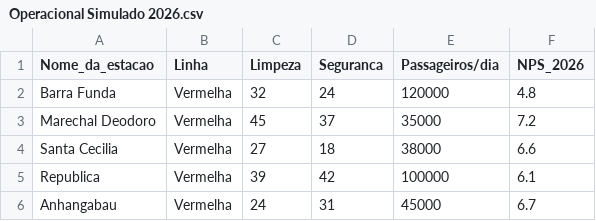
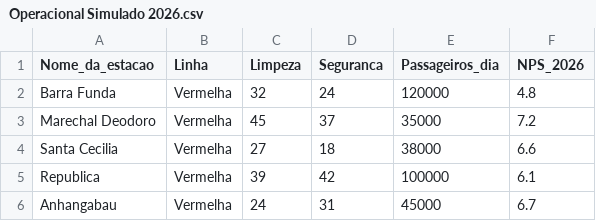
Before and after one commit to mvm-sp/data-visualization, a CSV file: anexos/Operacional Simulado 2026.csv, drawn as a sheet; only a part is shown.

Commit message:
Data Mapping

```diff
--- a/anexos/Operacional Simulado 2026.csv
+++ b/anexos/Operacional Simulado 2026.csv
@@ -1,2 +1,2 @@
-Nome_da_estacao;Linha;Limpeza;Seguranca;Passageiros/dia;NPS_2026
+Nome_da_estacao;Linha;Limpeza;Seguranca;Passageiros_dia;NPS_2026
 Barra Funda;Vermelha;32;24;120000;4.8
```
